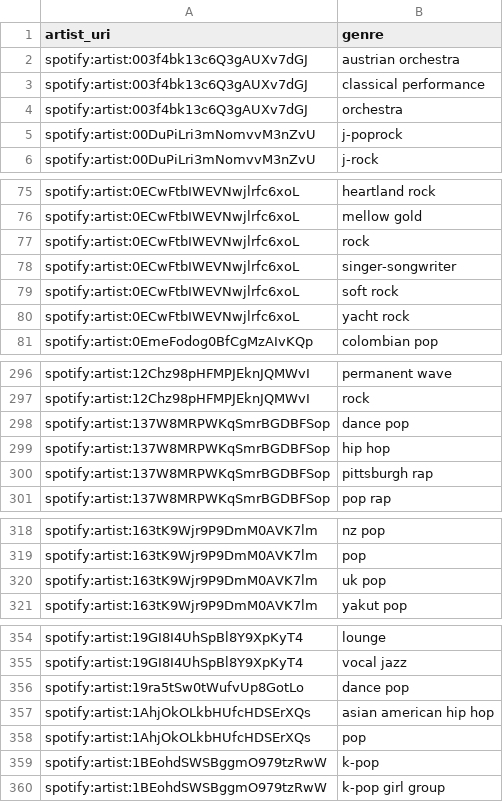
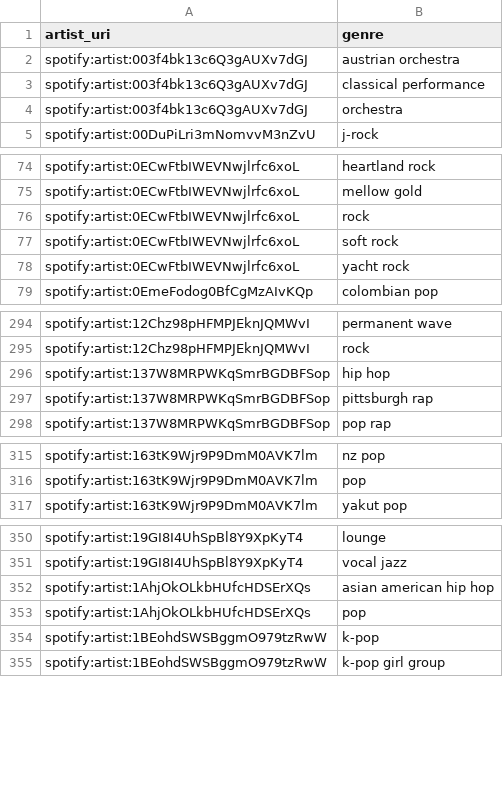
Before and after one commit to jbrown1618/spotify-stats-jbrown1618, a CSV file: data/artist_genre.csv, drawn as a sheet; only a part is shown, gaps mark what is left out; the diff covers the shown part only.

Commit message:
[Automated] Update with latest data

```diff
--- a/data/artist_genre.csv
+++ b/data/artist_genre.csv
@@ -4,3 +4,2 @@ spotify:artist:003f4bk13c6Q3gAUXv7dGJ,classical performance
 spotify:artist:003f4bk13c6Q3gAUXv7dGJ,orchestra
-spotify:artist:00DuPiLri3mNomvvM3nZvU,j-poprock
 spotify:artist:00DuPiLri3mNomvvM3nZvU,j-rock
@@ -77,3 +76,2 @@ spotify:artist:0ECwFtbIWEVNwjlrfc6xoL,mellow gold
 spotify:artist:0ECwFtbIWEVNwjlrfc6xoL,rock
-spotify:artist:0ECwFtbIWEVNwjlrfc6xoL,singer-songwriter
 spotify:artist:0ECwFtbIWEVNwjlrfc6xoL,soft rock
@@ -297,3 +295,2 @@ spotify:artist:12Chz98pHFMPJEknJQMWvI,permanent wave
 spotify:artist:12Chz98pHFMPJEknJQMWvI,rock
-spotify:artist:137W8MRPWKqSmrBGDBFSop,dance pop
 spotify:artist:137W8MRPWKqSmrBGDBFSop,hip hop
@@ -319,3 +316,2 @@ spotify:artist:163tK9Wjr9P9DmM0AVK7lm,nz pop
 spotify:artist:163tK9Wjr9P9DmM0AVK7lm,pop
-spotify:artist:163tK9Wjr9P9DmM0AVK7lm,uk pop
 spotify:artist:163tK9Wjr9P9DmM0AVK7lm,yakut pop
@@ -355,3 +351,2 @@ spotify:artist:19GI8I4UhSpBl8Y9XpKyT4,lounge
 spotify:artist:19GI8I4UhSpBl8Y9XpKyT4,vocal jazz
-spotify:artist:19ra5tSw0tWufvUp8GotLo,dance pop
 spotify:artist:1AhjOkOLkbHUfcHDSErXQs,asian american hip hop
```
Also changed, not shown: 4 added rows and 17 removed rows elsewhere in this file, data/album_artist.csv, data/albums.csv, 45 other files.
